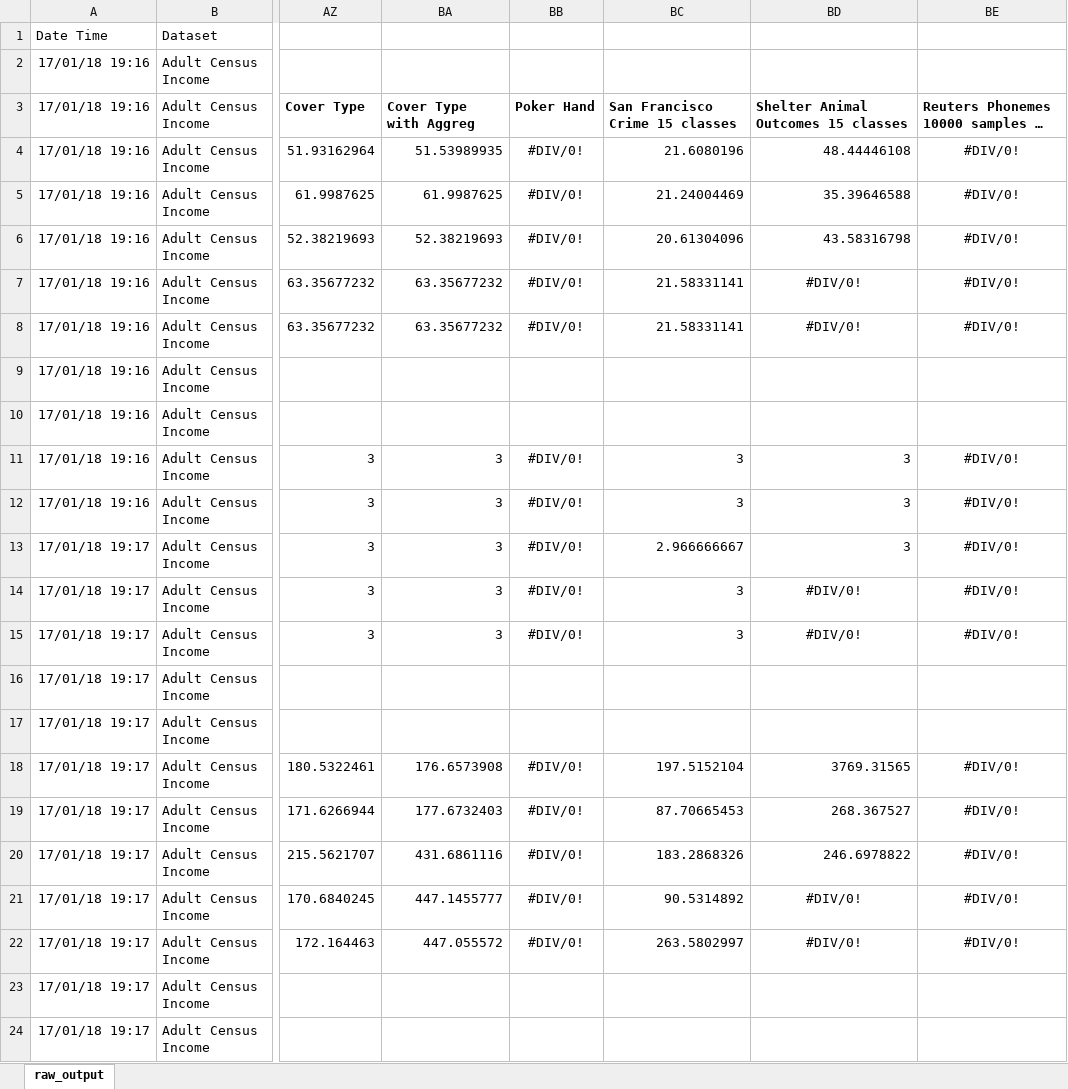
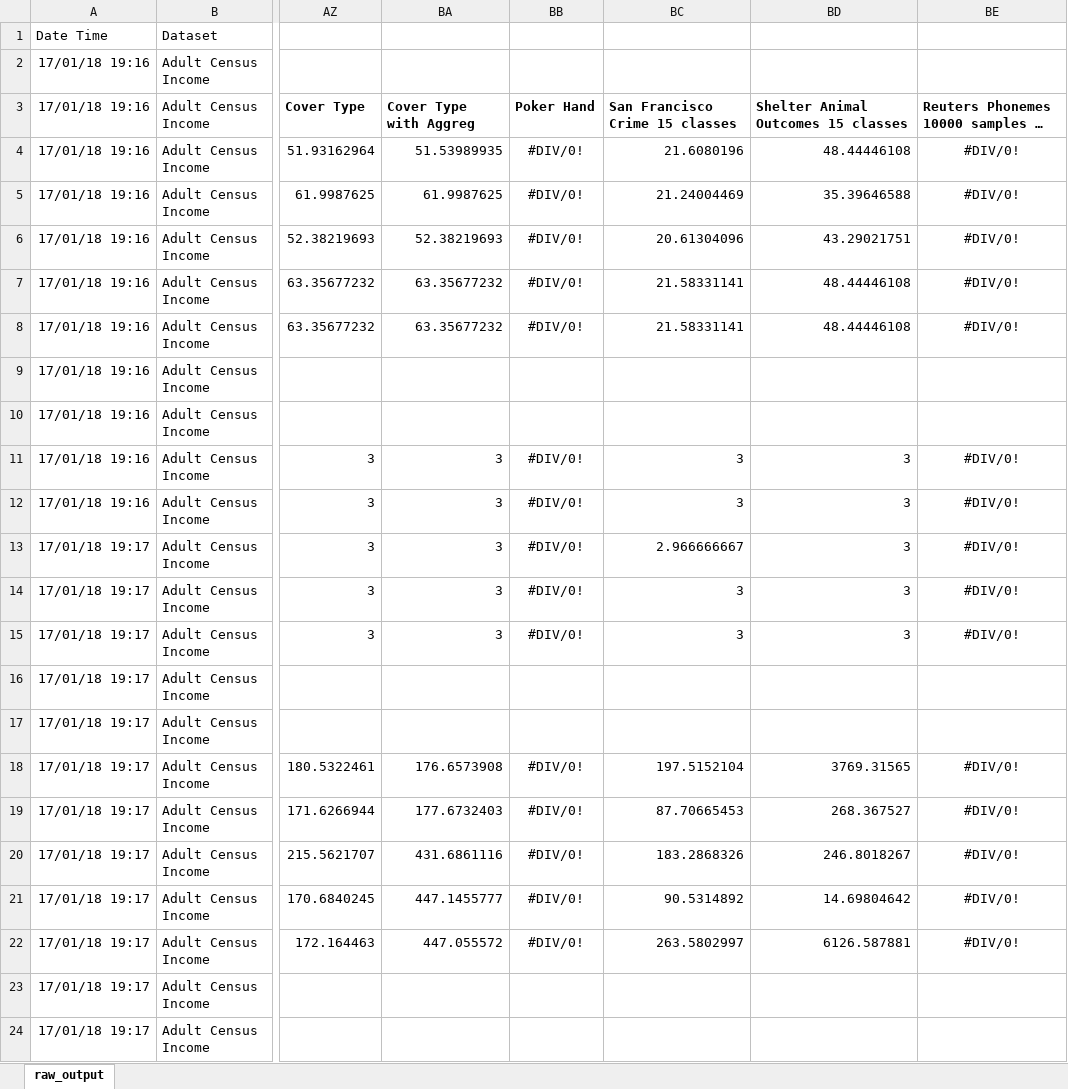
Before and after one commit to felipeamp/dissertation-code, an Excel workbook: outputs/d1/final/w_num/raw_output.xlsx, sheet raw_output, drawn as a sheet; only a part is shown, gaps mark what is left out; long unchanged cells end in …; values as stored, in another font and other column widths than the file's, no borders; the diff covers the shown part only; the diff names each change by its address in the sheet, - before the commit and + after, or states it on an @@ line.

```diff
--- a/outputs/d1/final/w_num/raw_output.xlsx (sheet raw_output)
+++ b/outputs/d1/final/w_num/raw_output.xlsx (sheet raw_output)
-BD6: 43.58316798
+BD6: 43.29021751
-BD7:BD8: #DIV/0!
+BD7:BD8: 48.44446108
-BD7:BD8 alignment: center
+BD7:BD8 alignment: right
-BD14:BD15: #DIV/0!
+BD14:BD15: 3
-BD14:BD15 alignment: center
+BD14:BD15 alignment: right
-BD20: 246.6978822
+BD20: 246.8018267
-BD21: #DIV/0!
+BD21: 14.69804642
-BD21:BD22 alignment: center
+BD21:BD22 alignment: right
-BD22: #DIV/0!
+BD22: 6126.587881
```
Also changed, not shown: 52 added rows elsewhere in this sheet, outputs/d1/final/ctree/raw_output.xlsx, outputs/d1/final/wo_num/raw_output.xlsx, 9 other files.
